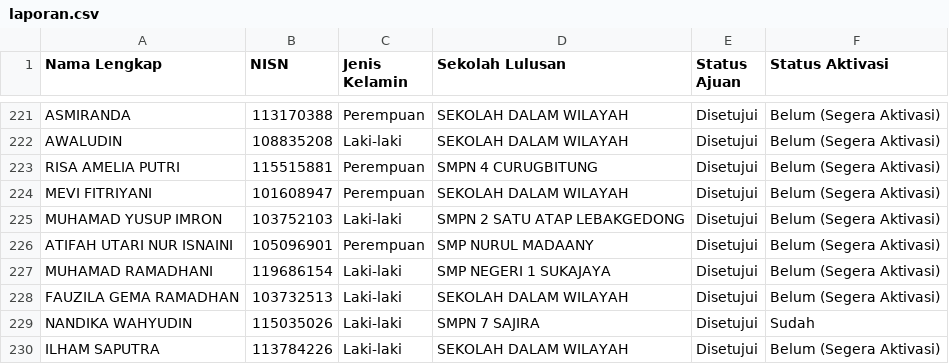
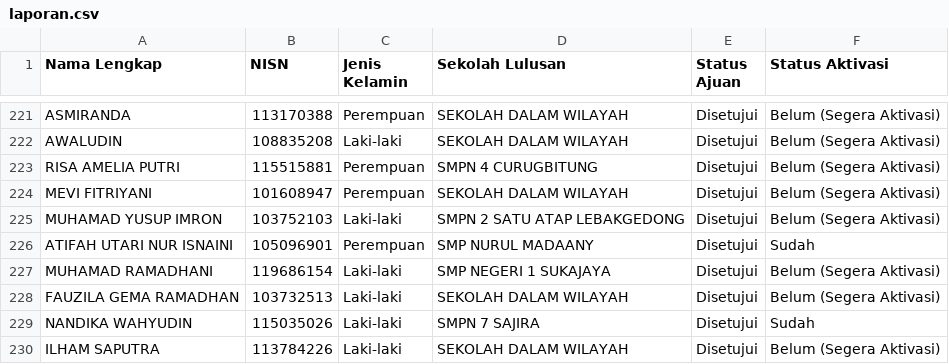
Before and after one commit to ptnvaksin4-spec/laporan-verval, a CSV file: public/laporan.csv, drawn as a sheet; only a part is shown, gaps mark what is left out.

```diff
--- a/public/laporan.csv
+++ b/public/laporan.csv
@@ -225,3 +225,3 @@ MEVI FITRIYANI,101608947,Perempuan,SEKOLAH DALAM WILAYAH,Disetujui,Belum (Segera
 MUHAMAD YUSUP IMRON,103752103,Laki-laki,SMPN 2 SATU ATAP LEBAKGEDONG,Disetujui,Belum (Segera Aktivasi)
-ATIFAH UTARI NUR ISNAINI,105096901,Perempuan,SMP NURUL MADAANY,Disetujui,Belum (Segera Aktivasi)
+ATIFAH UTARI NUR ISNAINI,105096901,Perempuan,SMP NURUL MADAANY,Disetujui,Sudah
 MUHAMAD RAMADHANI,119686154,Laki-laki,SMP NEGERI 1 SUKAJAYA,Disetujui,Belum (Segera Aktivasi)
```
Also changed, not shown: 1 other file.
